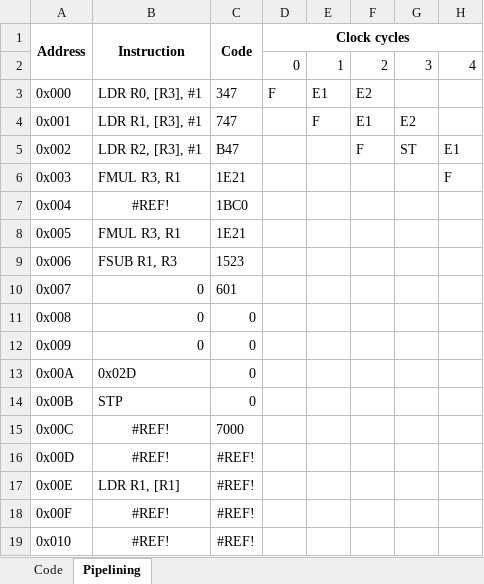
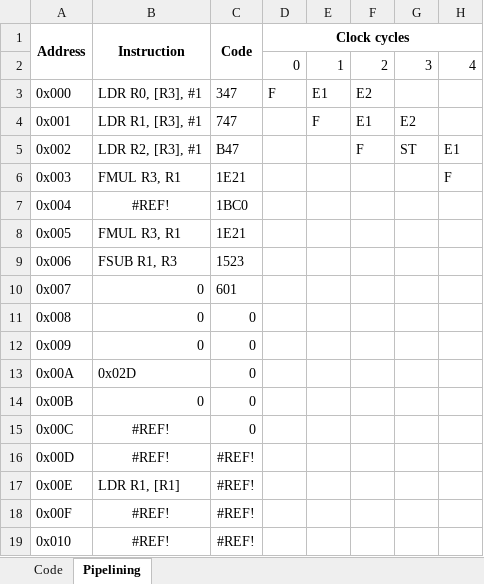
Before and after one commit to MPVP-Code/MPVPCR-CPU, an Excel workbook: programs/fpumaclaurinprogramsinpiover2-32bits.xlsx, sheet Pipelining, drawn as a sheet; only a part is shown; values as stored, in another font and other column widths than the file's, no borders; the diff names each change by its address in the sheet, - before the commit and + after, or states it on an @@ line.

```diff
--- a/programs/fpumaclaurinprogramsinpiover2-32bits.xlsx (sheet Pipelining)
+++ b/programs/fpumaclaurinprogramsinpiover2-32bits.xlsx (sheet Pipelining)
-B14: STP
+B14: 0
-C15: 7000
+C15: 0
```
Also changed, not shown: sheet Code, 24 other files.
